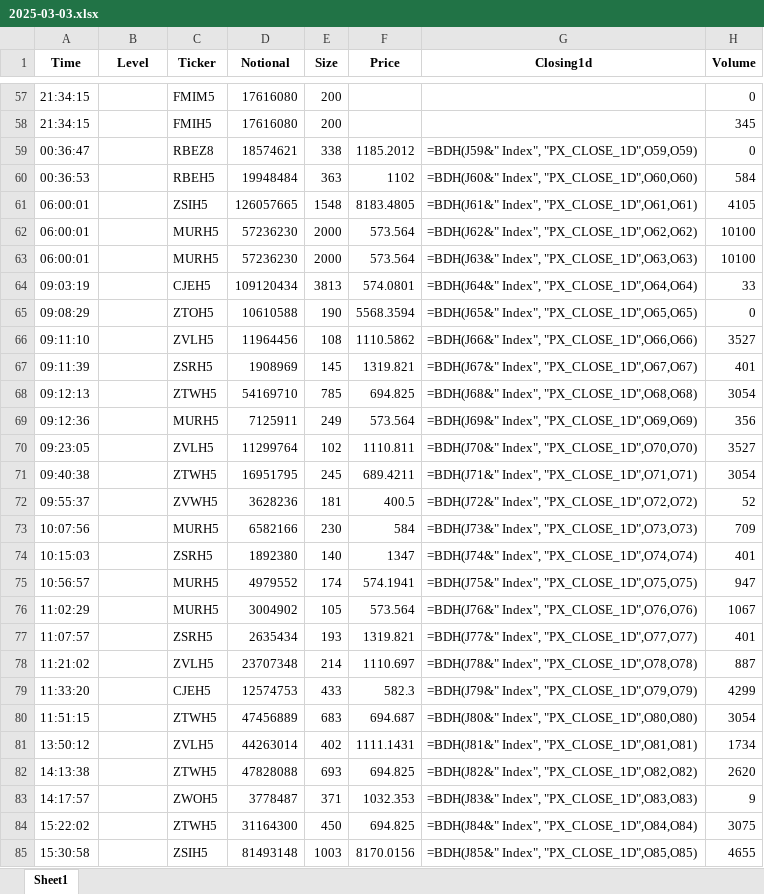
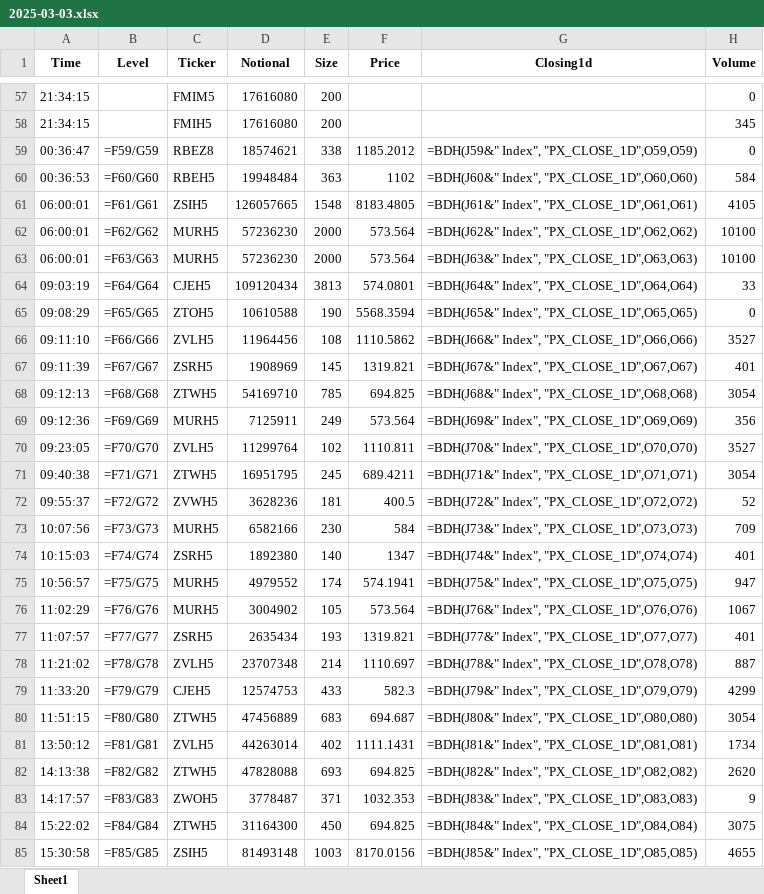
Before and after one commit to Benjaminbhk/hugo-data, an Excel workbook: data/processed/2025-03-03.xlsx, sheet Sheet1, drawn as a sheet; only a part is shown, gaps mark what is left out; values as stored, in another font and other column widths than the file's, no borders; formulas without a stored value are shown as written; the diff covers the shown part only; the diff names each change by its address in the sheet, - before the commit and + after, or states it on an @@ line.

```diff
--- a/data/processed/2025-03-03.xlsx (sheet Sheet1)
+++ b/data/processed/2025-03-03.xlsx (sheet Sheet1)
-B59 (Level): (empty)
+B59 (Level): =F59/G59
-B60 (Level): (empty)
+B60 (Level): =F60/G60
-B61 (Level): (empty)
+B61 (Level): =F61/G61
-B62 (Level): (empty)
+B62 (Level): =F62/G62
-B63 (Level): (empty)
+B63 (Level): =F63/G63
-B64 (Level): (empty)
+B64 (Level): =F64/G64
-B65 (Level): (empty)
+B65 (Level): =F65/G65
-B66 (Level): (empty)
+B66 (Level): =F66/G66
-B67 (Level): (empty)
+B67 (Level): =F67/G67
-B68 (Level): (empty)
+B68 (Level): =F68/G68
-B69 (Level): (empty)
+B69 (Level): =F69/G69
-B70 (Level): (empty)
+B70 (Level): =F70/G70
-B71 (Level): (empty)
+B71 (Level): =F71/G71
-B72 (Level): (empty)
+B72 (Level): =F72/G72
-B73 (Level): (empty)
+B73 (Level): =F73/G73
-B74 (Level): (empty)
+B74 (Level): =F74/G74
-B75 (Level): (empty)
+B75 (Level): =F75/G75
-B76 (Level): (empty)
+B76 (Level): =F76/G76
-B77 (Level): (empty)
+B77 (Level): =F77/G77
-B78 (Level): (empty)
+B78 (Level): =F78/G78
-B79 (Level): (empty)
+B79 (Level): =F79/G79
-B80 (Level): (empty)
+B80 (Level): =F80/G80
-B81 (Level): (empty)
+B81 (Level): =F81/G81
-B82 (Level): (empty)
+B82 (Level): =F82/G82
-B83 (Level): (empty)
+B83 (Level): =F83/G83
-B84 (Level): (empty)
+B84 (Level): =F84/G84
-B85 (Level): (empty)
+B85 (Level): =F85/G85
```
Also changed, not shown: 24 edited cells elsewhere in this sheet, 2 other files.
